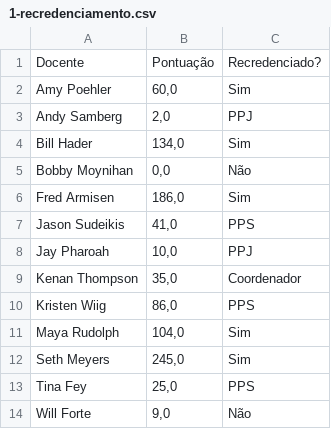
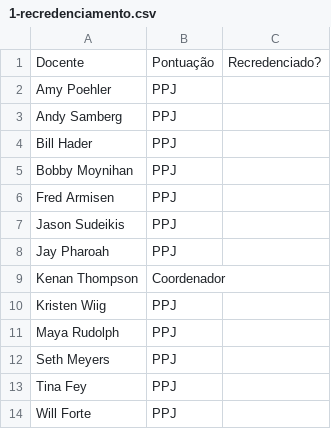
Before and after one commit to Henriquelay/PPGI-system, a CSV file: 1-recredenciamento.csv, drawn as a sheet.

```diff
--- a/1-recredenciamento.csv
+++ b/1-recredenciamento.csv
@@ -1,14 +1,14 @@
 Docente;Pontuação;Recredenciado?
-Amy Poehler;60,0;Sim
-Andy Samberg;2,0;PPJ
-Bill Hader;134,0;Sim
-Bobby Moynihan;0,0;Não
-Fred Armisen;186,0;Sim
-Jason Sudeikis;41,0;PPS
-Jay Pharoah;10,0;PPJ
-Kenan Thompson;35,0;Coordenador
-Kristen Wiig;86,0;PPS
-Maya Rudolph;104,0;Sim
-Seth Meyers;245,0;Sim
-Tina Fey;25,0;PPS
-Will Forte;9,0;Não
+Amy Poehler;PPJ
+Andy Samberg;PPJ
+Bill Hader;PPJ
+Bobby Moynihan;PPJ
+Fred Armisen;PPJ
+Jason Sudeikis;PPJ
+Jay Pharoah;PPJ
+Kenan Thompson;Coordenador
+Kristen Wiig;PPJ
+Maya Rudolph;PPJ
+Seth Meyers;PPJ
+Tina Fey;PPJ
+Will Forte;PPJ
```
Also changed, not shown: 2-publicacoes.csv, 16 other files.
